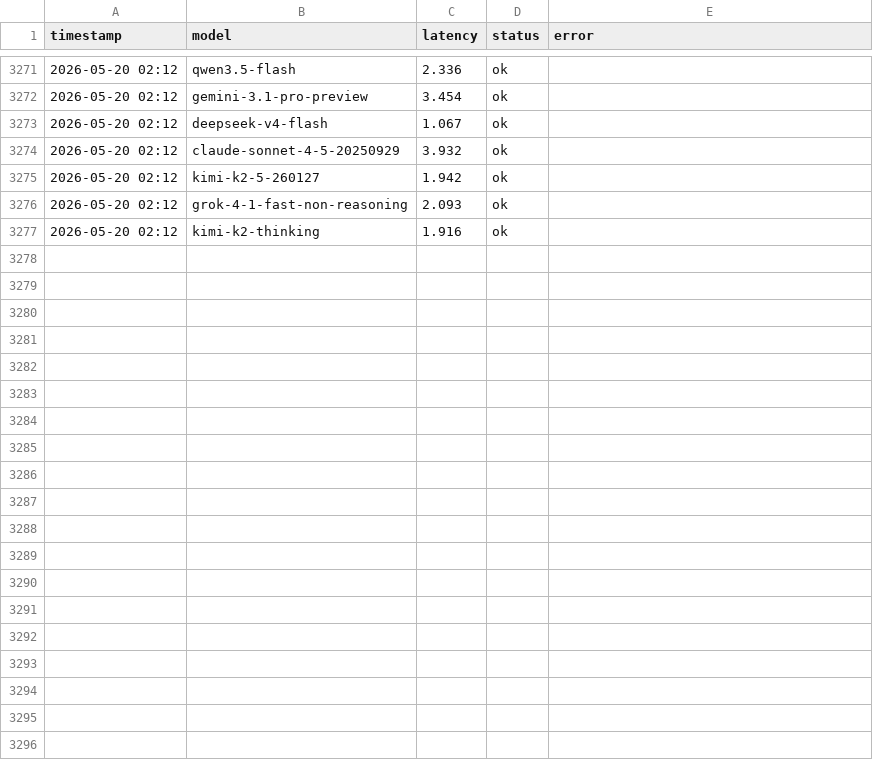
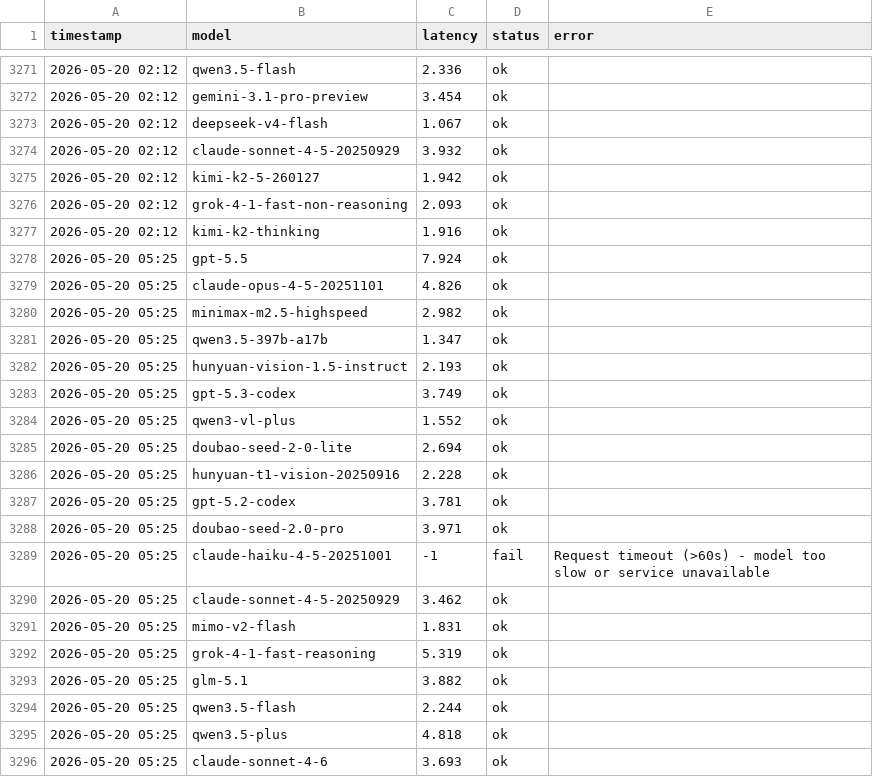
Before and after one commit to rongyinger/api-checker, a CSV file: docs/data.csv, drawn as a sheet; only a part is shown, gaps mark what is left out; the diff covers the shown part only; the diff names each change by its address in the sheet, - before the commit and + after, or states it on an @@ line.

```diff
--- a/docs/data.csv
+++ b/docs/data.csv
+row 3278: 2026-05-20 05:25 | gpt-5.5 | 7.924 | ok
+row 3279: 2026-05-20 05:25 | claude-opus-4-5-20251101 | 4.826 | ok
+row 3280: 2026-05-20 05:25 | minimax-m2.5-highspeed | 2.982 | ok
+row 3281: 2026-05-20 05:25 | qwen3.5-397b-a17b | 1.347 | ok
+row 3282: 2026-05-20 05:25 | hunyuan-vision-1.5-instruct | 2.193 | ok
+row 3283: 2026-05-20 05:25 | gpt-5.3-codex | 3.749 | ok
+row 3284: 2026-05-20 05:25 | qwen3-vl-plus | 1.552 | ok
+row 3285: 2026-05-20 05:25 | doubao-seed-2-0-lite | 2.694 | ok
+row 3286: 2026-05-20 05:25 | hunyuan-t1-vision-20250916 | 2.228 | ok
+row 3287: 2026-05-20 05:25 | gpt-5.2-codex | 3.781 | ok
+row 3288: 2026-05-20 05:25 | doubao-seed-2.0-pro | 3.971 | ok
+row 3289: 2026-05-20 05:25 | claude-haiku-4-5-20251001 | -1 | fail | Request timeout (>60s) - model too slow or service unavailable
+row 3290: 2026-05-20 05:25 | claude-sonnet-4-5-20250929 | 3.462 | ok
+row 3291: 2026-05-20 05:25 | mimo-v2-flash | 1.831 | ok
+row 3292: 2026-05-20 05:25 | grok-4-1-fast-reasoning | 5.319 | ok
+row 3293: 2026-05-20 05:25 | glm-5.1 | 3.882 | ok
+row 3294: 2026-05-20 05:25 | qwen3.5-flash | 2.244 | ok
+row 3295: 2026-05-20 05:25 | qwen3.5-plus | 4.818 | ok
+row 3296: 2026-05-20 05:25 | claude-sonnet-4-6 | 3.693 | ok
```
Also changed, not shown: 23 added rows elsewhere in this file.
